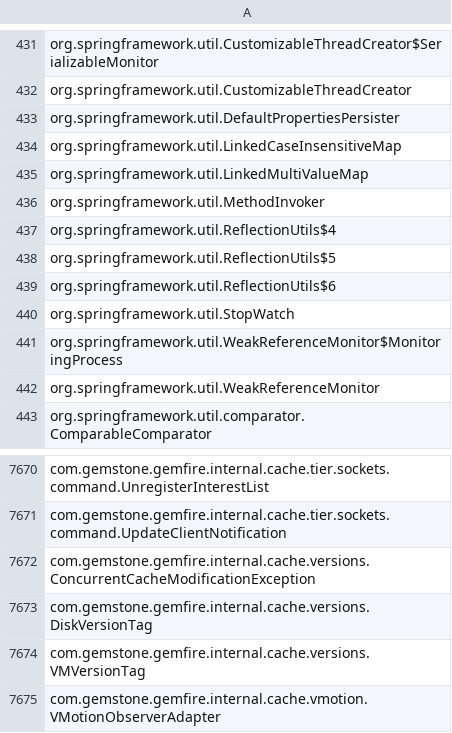
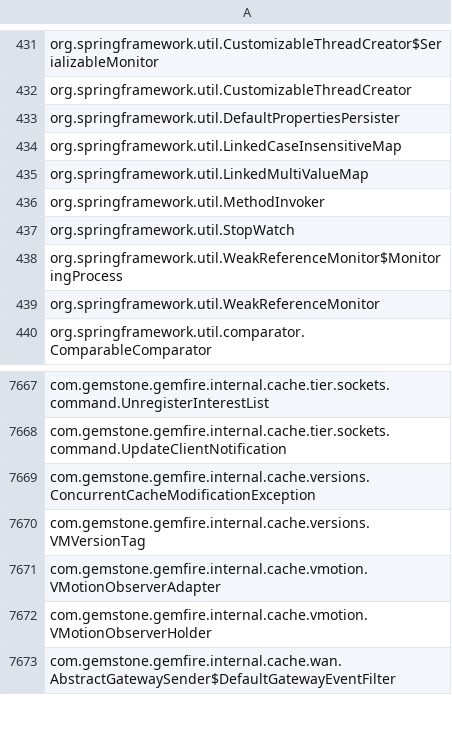
Before and after one commit to feisuo/dynamicbeanloader, a CSV file: jmeter/classnames.csv, drawn as a sheet; only a part is shown, gaps mark what is left out; the shorter side is filled out with more unchanged rows; the diff covers the shown part only.

```diff
--- a/jmeter/classnames.csv
+++ b/jmeter/classnames.csv
@@ -436,5 +436,2 @@ org.springframework.util.LinkedMultiValueMap
 org.springframework.util.MethodInvoker
-org.springframework.util.ReflectionUtils$4
-org.springframework.util.ReflectionUtils$5
-org.springframework.util.ReflectionUtils$6
 org.springframework.util.StopWatch
@@ -7672,3 +7669,2 @@ com.gemstone.gemfire.internal.cache.tier.sockets.command.UpdateClientNotificatio
 com.gemstone.gemfire.internal.cache.versions.ConcurrentCacheModificationException
-com.gemstone.gemfire.internal.cache.versions.DiskVersionTag
 com.gemstone.gemfire.internal.cache.versions.VMVersionTag
```
Also changed, not shown: 100 removed rows elsewhere in this file, 7 other files.
